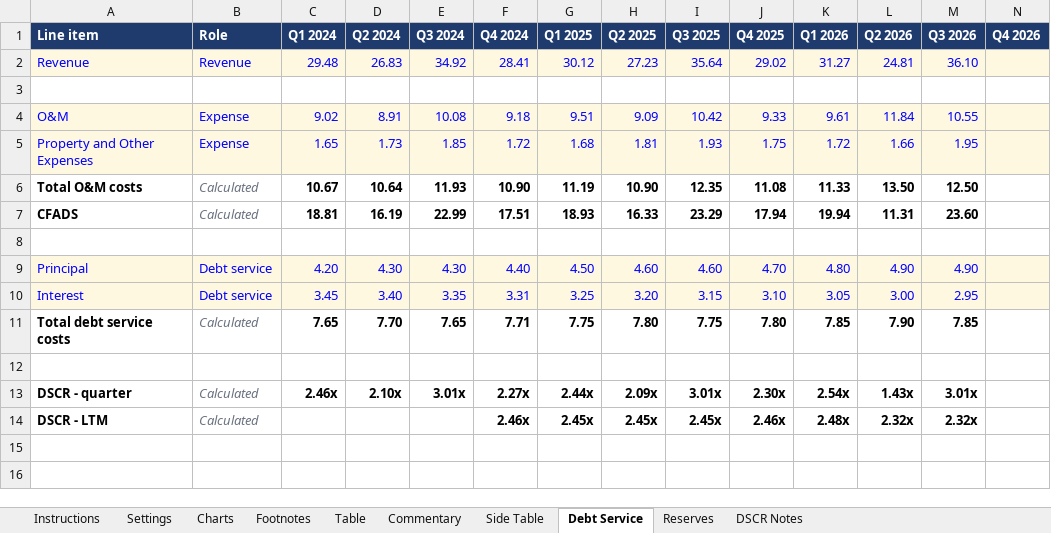
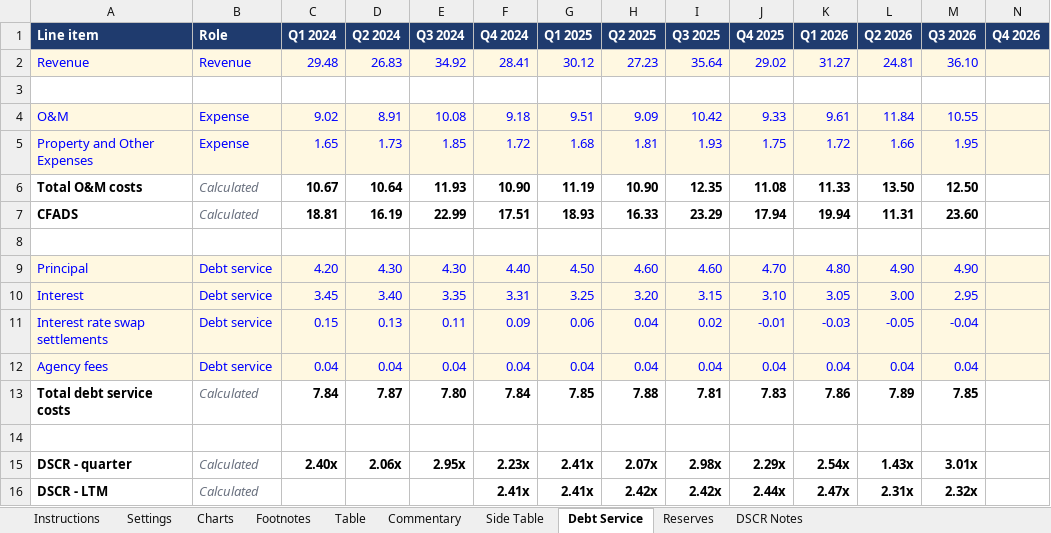
Before and after one commit to jpk02/krengbible, an Excel workbook: dashboard-builder/Ridgeline-Example-Inputs.xlsx, sheet Debt Service, drawn as a sheet; only a part is shown; values as stored, in another font and other column widths than the file's, no borders; addresses are those after the commit; rows hold the shown columns only; the diff names each change by its address in the sheet, - before the commit and + after, or states it on an @@ line.

```diff
--- a/dashboard-builder/Ridgeline-Example-Inputs.xlsx (sheet Debt Service)
+++ b/dashboard-builder/Ridgeline-Example-Inputs.xlsx (sheet Debt Service)
+row 11: Interest rate swap settlements | Debt service | 0.15 | 0.13 | 0.11 | 0.09 | 0.06 | 0.04 | 0.02 | -0.01 | -0.03 | -0.05 | -0.04
+row 12: Agency fees | Debt service | 0.04 | 0.04 | 0.04 | 0.04 | 0.04 | 0.04 | 0.04 | 0.04 | 0.04 | 0.04 | 0.04
-C13 (Q1 2024): 7.65
+C13 (Q1 2024): 7.84
-D13 (Q2 2024): 7.70
+D13 (Q2 2024): 7.87
-E13 (Q3 2024): 7.65
+E13 (Q3 2024): 7.80
-F13 (Q4 2024): 7.71
+F13 (Q4 2024): 7.84
-G13 (Q1 2025): 7.75
+G13 (Q1 2025): 7.85
-H13 (Q2 2025): 7.80
+H13 (Q2 2025): 7.88
-I13 (Q3 2025): 7.75
+I13 (Q3 2025): 7.81
-J13 (Q4 2025): 7.80
+J13 (Q4 2025): 7.83
-K13 (Q1 2026): 7.85
+K13 (Q1 2026): 7.86
-L13 (Q2 2026): 7.90
+L13 (Q2 2026): 7.89
-C15 (Q1 2024): 2.46x
+C15 (Q1 2024): 2.40x
-D15 (Q2 2024): 2.10x
+D15 (Q2 2024): 2.06x
-E15 (Q3 2024): 3.01x
+E15 (Q3 2024): 2.95x
-F15 (Q4 2024): 2.27x
+F15 (Q4 2024): 2.23x
-G15 (Q1 2025): 2.44x
+G15 (Q1 2025): 2.41x
-H15 (Q2 2025): 2.09x
+H15 (Q2 2025): 2.07x
-I15 (Q3 2025): 3.01x
+I15 (Q3 2025): 2.98x
-J15 (Q4 2025): 2.30x
+J15 (Q4 2025): 2.29x
-F16 (Q4 2024): 2.46x
+F16 (Q4 2024): 2.41x
-G16 (Q1 2025): 2.45x
+G16 (Q1 2025): 2.41x
-H16 (Q2 2025): 2.45x
+H16 (Q2 2025): 2.42x
-I16 (Q3 2025): 2.45x
+I16 (Q3 2025): 2.42x
-J16 (Q4 2025): 2.46x
+J16 (Q4 2025): 2.44x
-K16 (Q1 2026): 2.48x
+K16 (Q1 2026): 2.47x
-L16 (Q2 2026): 2.32x
+L16 (Q2 2026): 2.31x
```
Also changed, not shown: formulas that keep their value, dashboard-builder/Bluefield-Example-Inputs.xlsx, 4 other files.
